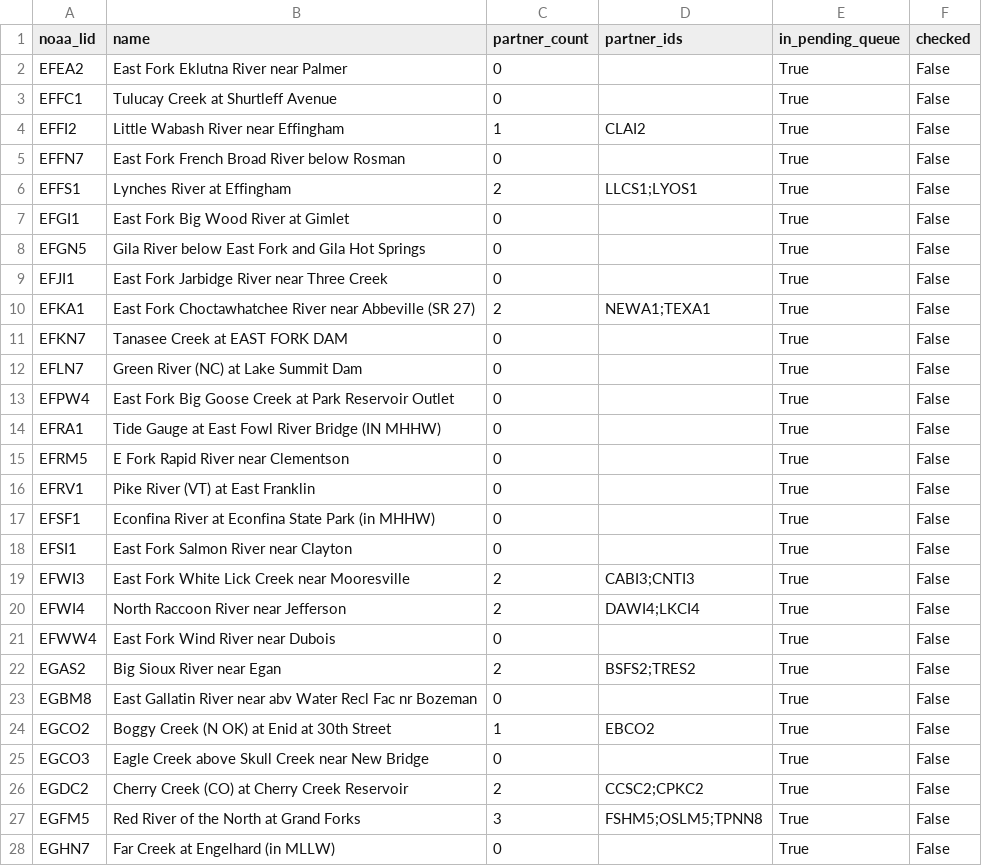
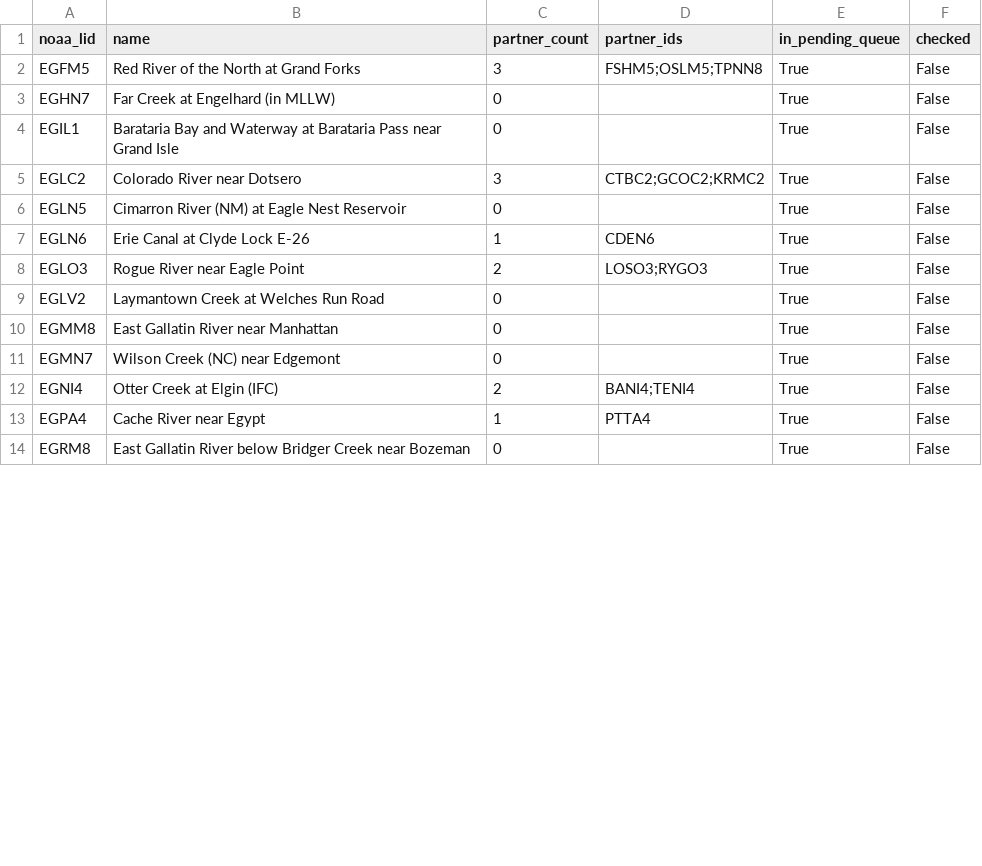
Before and after one commit to pbangiola/paddlersmap, a CSV file: data/network_audit/unchecked_endpoints.csv, drawn as a sheet; only a part is shown; the shorter side is filled out with more unchanged rows; the diff covers the shown part only.

```diff
--- a/data/network_audit/unchecked_endpoints.csv
+++ b/data/network_audit/unchecked_endpoints.csv
@@ -1,27 +1,2 @@
 noaa_lid,name,partner_count,partner_ids,in_pending_queue,checked
-EFEA2,East Fork Eklutna River near Palmer,0,,True,False
-EFFC1,Tulucay Creek at Shurtleff Avenue,0,,True,False
-EFFI2,Little Wabash River near Effingham,1,CLAI2,True,False
-EFFN7,East Fork French Broad River below Rosman,0,,True,False
-EFFS1,Lynches River at Effingham,2,LLCS1;LYOS1,True,False
-EFGI1,East Fork Big Wood River at Gimlet,0,,True,False
-EFGN5,Gila River below East Fork and Gila Hot Springs,0,,True,False
-EFJI1,East Fork Jarbidge River near Three Creek,0,,True,False
-EFKA1,East Fork Choctawhatchee River near Abbeville (SR 27),2,NEWA1;TEXA1,True,False
-EFKN7,Tanasee Creek at EAST FORK DAM ,0,,True,False
-EFLN7,Green River (NC) at Lake Summit Dam,0,,True,False
-EFPW4,East Fork Big Goose Creek at Park Reservoir Outlet,0,,True,False
-EFRA1,Tide Gauge at East Fowl River Bridge (IN MHHW),0,,True,False
-EFRM5,E Fork Rapid River near Clementson,0,,True,False
-EFRV1,Pike River (VT) at East Franklin,0,,True,False
-EFSF1,Econfina River at Econfina State Park (in MHHW),0,,True,False
-EFSI1,East Fork Salmon River near  Clayton,0,,True,False
-EFWI3,East Fork White Lick Creek near Mooresville,2,CABI3;CNTI3,True,False
-EFWI4,North Raccoon River near Jefferson,2,DAWI4;LKCI4,True,False
-EFWW4,East Fork Wind River near Dubois,0,,True,False
-EGAS2,Big Sioux River near Egan,2,BSFS2;TRES2,True,False
-EGBM8,East Gallatin River near abv Water Recl Fac nr Bozeman,0,,True,False
-EGCO2,Boggy Creek (N OK) at Enid at 30th Street,1,EBCO2,True,False
-EGCO3,Eagle Creek above Skull Creek near New Bridge,0,,True,False
-EGDC2,Cherry Creek (CO) at Cherry Creek Reservoir,2,CCSC2;CPKC2,True,False
 EGFM5,Red River of the North at Grand Forks,3,FSHM5;OSLM5;TPNN8,True,False
```
Also changed, not shown: 14 edited cells elsewhere in this file, data/network_audit/single_partner_endpoints.csv, 3 other files.
